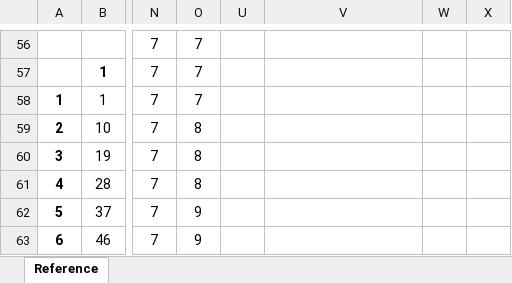
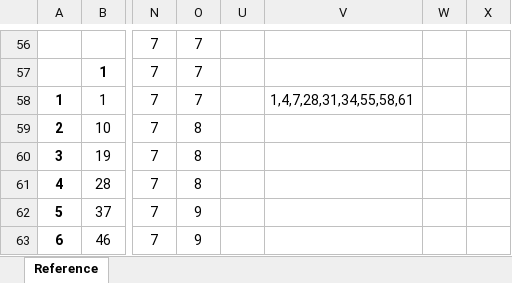
Before and after one commit to AMHaag/Sudoku_In_C, an Excel workbook: Reference.xlsx, sheet Reference, drawn as a sheet; only a part is shown, gaps mark what is left out; values as stored, in another font and other column widths than the file's, no borders; the diff names each change by its address in the sheet, - before the commit and + after, or states it on an @@ line.

```diff
--- a/Reference.xlsx (sheet Reference)
+++ b/Reference.xlsx (sheet Reference)
-V58: (empty)
+V58: 1,4,7,28,31,34,55,58,61
```
Also changed, not shown: 5 other files.
